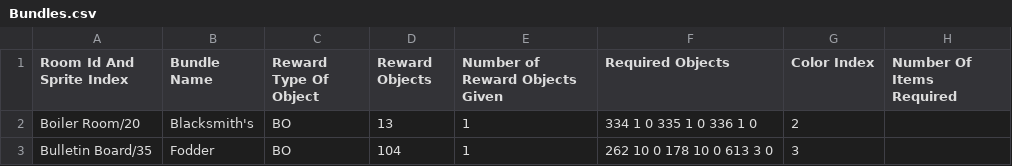
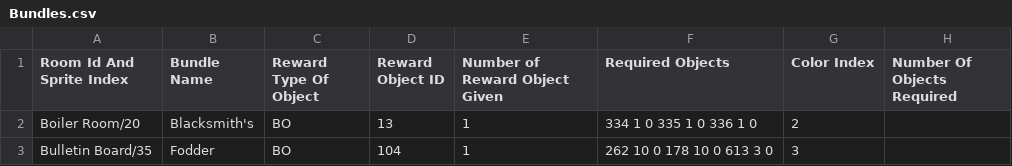
Before and after one commit to aftonsteps/rdew, a CSV file: data-raw/files/Bundles.csv, drawn as a sheet; only a part is shown.

Commit message:
Fixed spelling on bundles
- Updated bundle col labels to show when it's an ID vs. a name

```diff
--- a/data-raw/files/Bundles.csv
+++ b/data-raw/files/Bundles.csv
@@ -1,2 +1,2 @@
-"Room Id And Sprite Index","Bundle Name","Reward Type Of Object","Reward Objects","Number of Reward Objects Given","Required Objects","Color Index","Number Of Items Required"
+"Room Id And Sprite Index","Bundle Name","Reward Type Of Object","Reward Object ID","Number of Reward Object Given","Required Objects","Color Index","Number Of Objects Required"
 "Boiler Room/20","Blacksmith's","BO","13","1","334 1 0 335 1 0 336 1 0","2",
```
Also changed, not shown: 2 other files.
